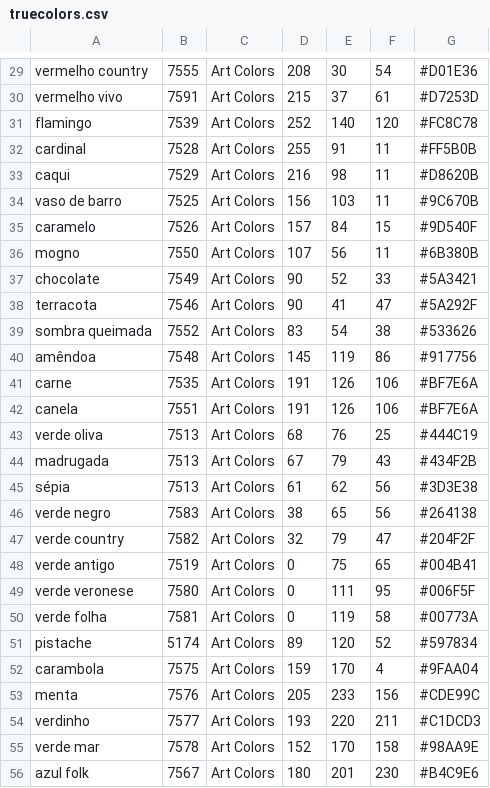
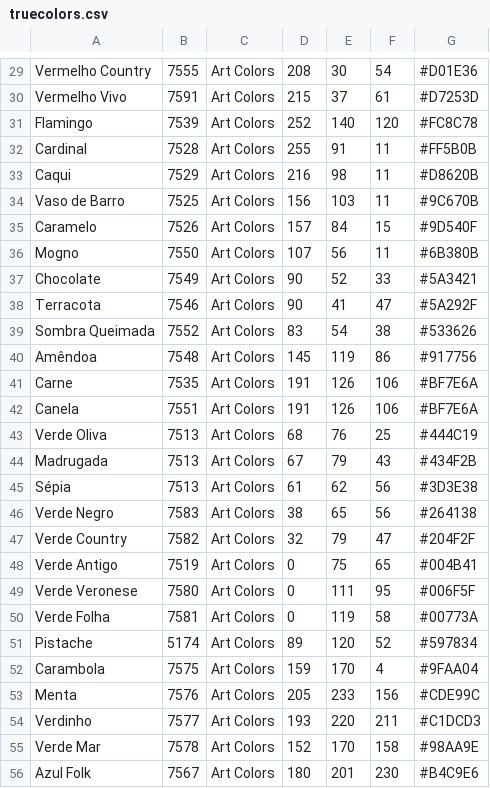
Before and after one commit to ricbit/color-scrapers, a CSV file: colors/truecolors.csv, drawn as a sheet; only a part is shown, gaps mark what is left out; the diff covers the shown part only; the diff names each change by its address in the sheet, - before the commit and + after, or states it on an @@ line.

```diff
--- a/colors/truecolors.csv
+++ b/colors/truecolors.csv
-A29: vermelho country
+A29: Vermelho Country
-A30: vermelho vivo
+A30: Vermelho Vivo
-A31: flamingo
+A31: Flamingo
-A32: cardinal
+A32: Cardinal
-A33: caqui
+A33: Caqui
-A34: vaso de barro
+A34: Vaso de Barro
-A35: caramelo
+A35: Caramelo
-A36: mogno
+A36: Mogno
-A37: chocolate
+A37: Chocolate
-A38: terracota
+A38: Terracota
-A39: sombra queimada
+A39: Sombra Queimada
-A40: amêndoa
+A40: Amêndoa
-A41: carne
+A41: Carne
-A42: canela
+A42: Canela
-A43: verde oliva
+A43: Verde Oliva
-A44: madrugada
+A44: Madrugada
-A45: sépia
+A45: Sépia
-A46: verde negro
+A46: Verde Negro
-A47: verde country
+A47: Verde Country
-A48: verde antigo
+A48: Verde Antigo
-A49: verde veronese
+A49: Verde Veronese
-A50: verde folha
+A50: Verde Folha
-A51: pistache
+A51: Pistache
-A52: carambola
+A52: Carambola
-A53: menta
+A53: Menta
-A54: verdinho
+A54: Verdinho
-A55: verde mar
+A55: Verde Mar
-A56: azul folk
+A56: Azul Folk
```
Also changed, not shown: 44 edited cells elsewhere in this file, colors/acrilex.csv, colors/daiara.csv.
